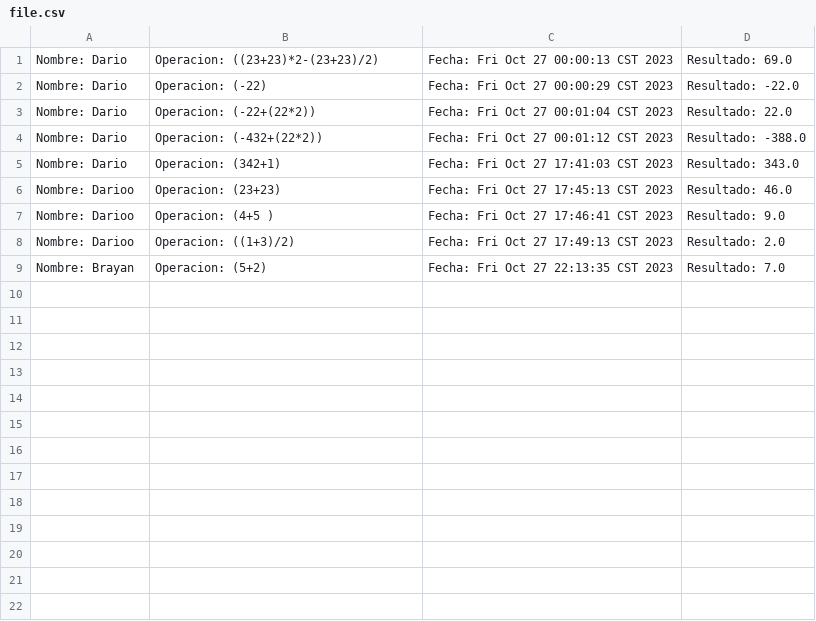
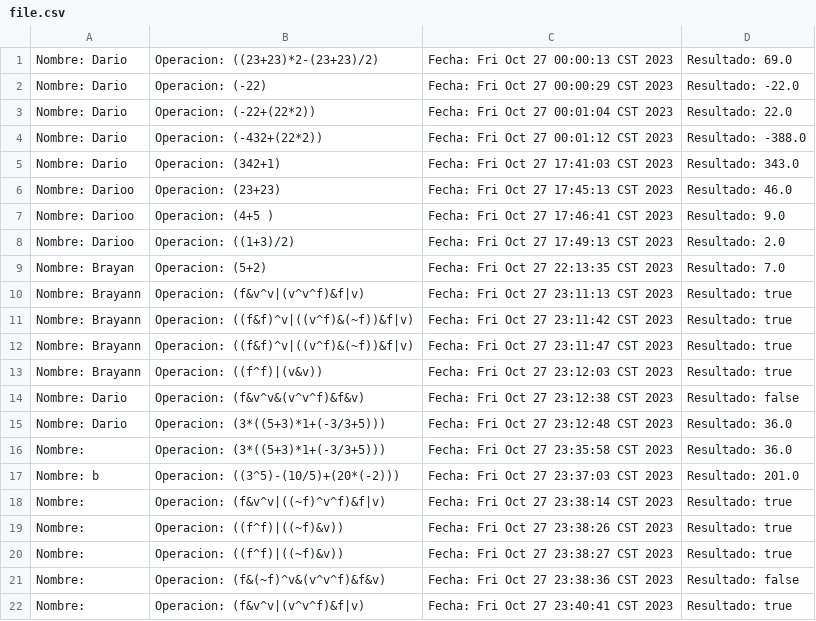
Before and after one commit to SpaceBa13/Expression_Calculator, a CSV file: file.csv, drawn as a sheet.

```diff
--- a/file.csv
+++ b/file.csv
@@ -9 +9,14 @@ Nombre: Darioo, Operacion: ((1+3)/2), Fecha: Fri Oct 27 17:49:13 CST 2023, Resul
 Nombre: Brayan, Operacion: (5+2), Fecha: Fri Oct 27 22:13:35 CST 2023, Resultado: 7.0
+Nombre: Brayann, Operacion: (f&v^v|(v^v^f)&f|v), Fecha: Fri Oct 27 23:11:13 CST 2023, Resultado: true
+Nombre: Brayann, Operacion: ((f&f)^v|((v^f)&(~f))&f|v), Fecha: Fri Oct 27 23:11:42 CST 2023, Resultado: true
+Nombre: Brayann, Operacion: ((f&f)^v|((v^f)&(~f))&f|v), Fecha: Fri Oct 27 23:11:47 CST 2023, Resultado: true
+Nombre: Brayann, Operacion: ((f^f)|(v&v)), Fecha: Fri Oct 27 23:12:03 CST 2023, Resultado: true
+Nombre: Dario, Operacion: (f&v^v&(v^v^f)&f&v), Fecha: Fri Oct 27 23:12:38 CST 2023, Resultado: false
+Nombre: Dario, Operacion: (3*((5+3)*1+(-3/3+5))), Fecha: Fri Oct 27 23:12:48 CST 2023, Resultado: 36.0
+Nombre: , Operacion: (3*((5+3)*1+(-3/3+5))), Fecha: Fri Oct 27 23:35:58 CST 2023, Resultado: 36.0
+Nombre: b, Operacion: ((3^5)-(10/5)+(20*(-2))), Fecha: Fri Oct 27 23:37:03 CST 2023, Resultado: 201.0
+Nombre: , Operacion: (f&v^v|((~f)^v^f)&f|v), Fecha: Fri Oct 27 23:38:14 CST 2023, Resultado: true
+Nombre: , Operacion: ((f^f)|((~f)&v)), Fecha: Fri Oct 27 23:38:26 CST 2023, Resultado: true
+Nombre: , Operacion: ((f^f)|((~f)&v)), Fecha: Fri Oct 27 23:38:27 CST 2023, Resultado: true
+Nombre: , Operacion: (f&(~f)^v&(v^v^f)&f&v), Fecha: Fri Oct 27 23:38:36 CST 2023, Resultado: false
+Nombre: , Operacion: (f&v^v|(v^v^f)&f|v), Fecha: Fri Oct 27 23:40:41 CST 2023, Resultado: true
```
Also changed, not shown: 2 other files.
